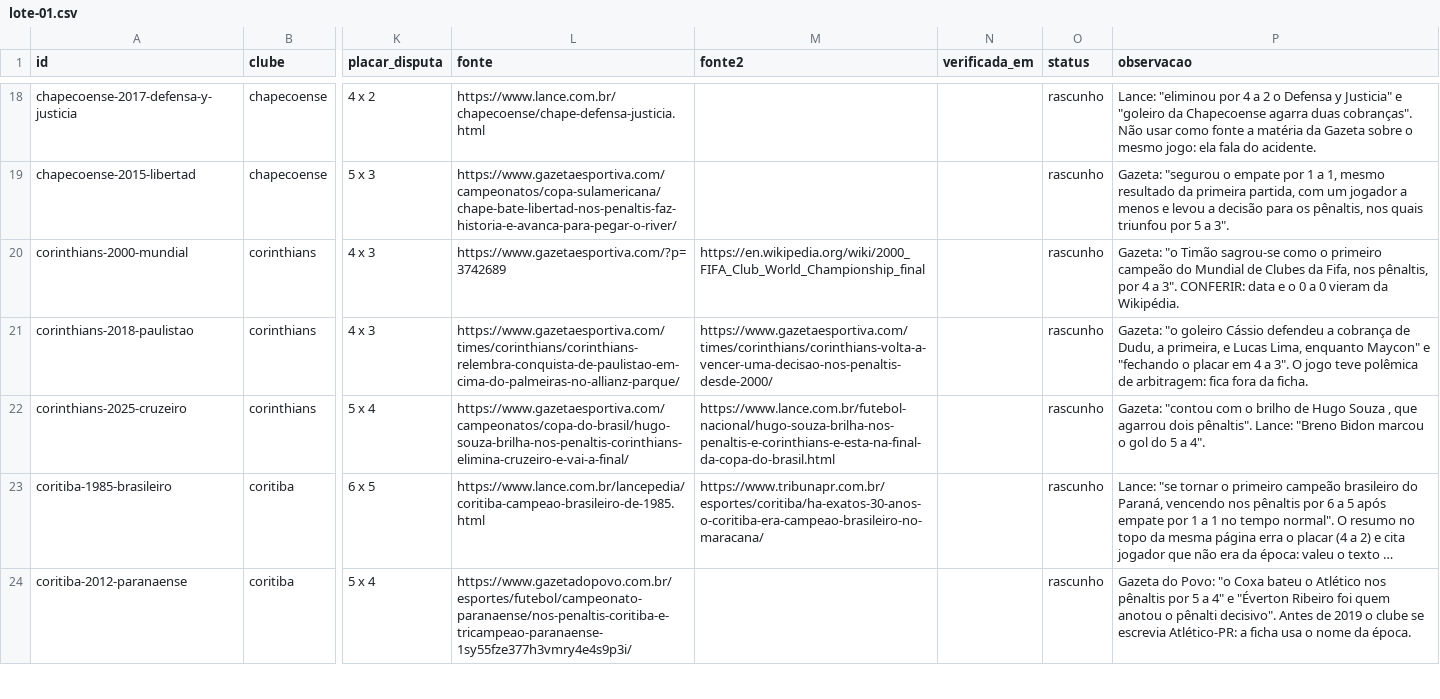
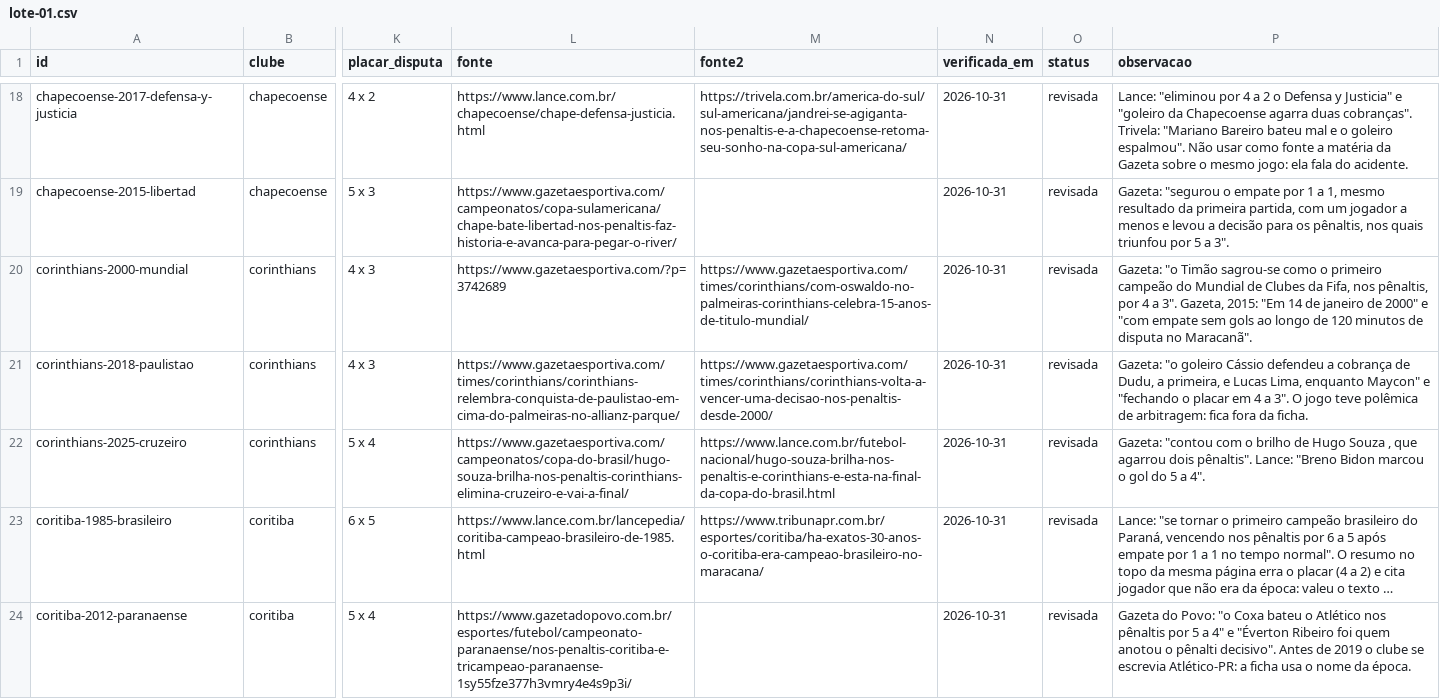
Before and after one commit to walterkaue/guerra-de-torcidas, a CSV file: dados/disputas/lote-01.csv, drawn as a sheet; only a part is shown, gaps mark what is left out; long unchanged cells end in …; the diff covers the shown part only; the diff names each change by its address in the sheet, - before the commit and + after, or states it on an @@ line.

```diff
--- a/dados/disputas/lote-01.csv
+++ b/dados/disputas/lote-01.csv
-M18 (fonte2): (empty)
+M18 (fonte2): https://trivela.com.br/america-do-sul/sul-americana/jandrei-se-agiganta-nos-penaltis-e-a-chapecoense-retoma-seu-sonho-na-copa-sul-americana/
-N18:N24 (verificada_em): (empty)
+N18:N24 (verificada_em): 2026-10-31
-O18:O24 (status): rascunho
+O18:O24 (status): revisada
-P18 (observacao): …duas cobranças". Não usar…
+P18 (observacao): …duas cobranças". Trivela: "Mariano Bareiro bateu mal e o goleiro espalmou". Não usar…
-M20 (fonte2): https://en.wikipedia.org/wiki/2000_FIFA_Club_World_Championship_final
+M20 (fonte2): https://www.gazetaesportiva.com/times/corinthians/com-oswaldo-no-palmeiras-corinthians-celebra-15-anos-de-titulo-mundial/
-P20 (observacao): …a 3". CONFERIR: data e o 0 a 0 vieram da Wikipédia.
+P20 (observacao): …a 3". Gazeta, 2015: "Em 14 de janeiro de 2000" e "com empate sem gols ao longo de 120 minutos de disputa no Maracanã".
```
Also changed, not shown: 165 edited cells elsewhere in this file, 3 other files.
